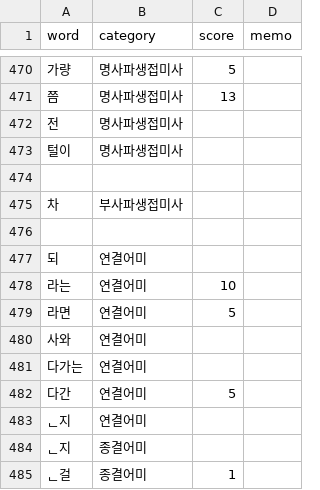
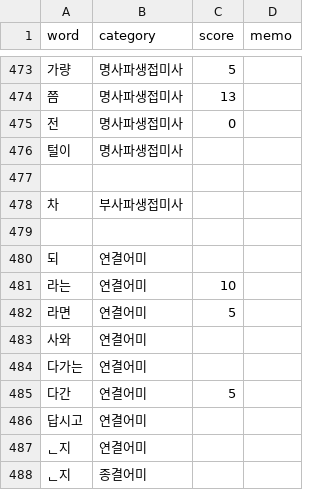
Before and after one commit to Ink-14/KKORI, a CSV file: backend/src/tokenizations/ko_dictionary.csv, drawn as a sheet; only a part is shown, gaps mark what is left out; the shorter side is filled out with more unchanged rows; the diff covers the shown part only.

```diff
--- a/backend/src/tokenizations/ko_dictionary.csv
+++ b/backend/src/tokenizations/ko_dictionary.csv
@@ -471,3 +474,3 @@ word,category,score,memo
 쯤,명사파생접미사,13,
-전,명사파생접미사,,
+전,명사파생접미사,0,
 털이,명사파생접미사,,
@@ -482,2 +485,3 @@ word,category,score,memo
 다간,연결어미,5,
+답시고,연결어미,,
 ᆫ지,연결어미,,
```
Also changed, not shown: 7 added rows and 1 removed row elsewhere in this file, backend/src/tokenizations/ko_preanalyzed.csv, 6 other files.
